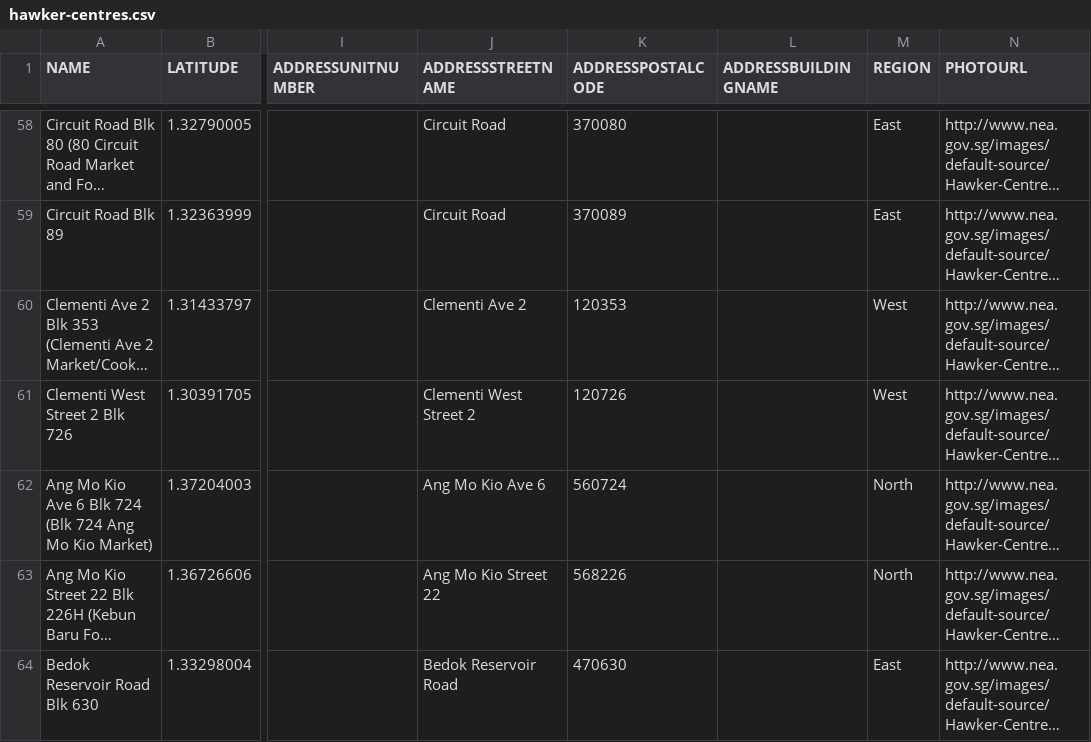
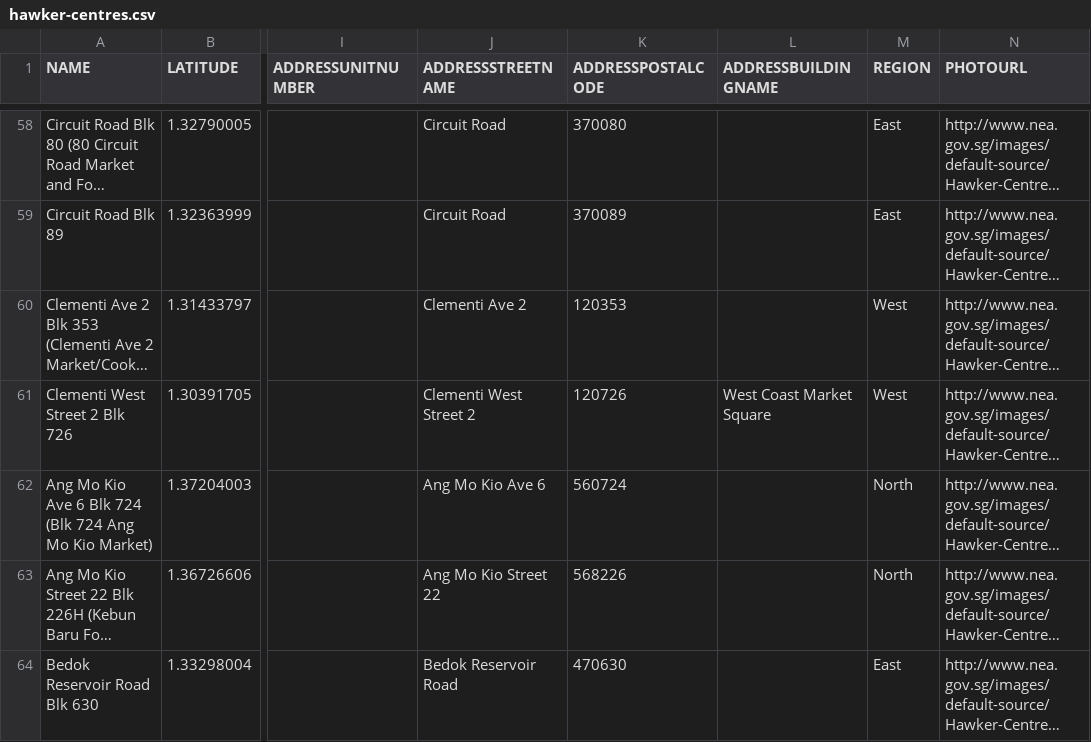
Before and after one commit to averykhoo/hawker-bot, a CSV file: data/hawker-centres/hawker-centres.csv, drawn as a sheet; only a part is shown, gaps mark what is left out; long unchanged cells end in …; the diff names each change by its address in the sheet, - before the commit and + after, or states it on an @@ line.

```diff
--- a/data/hawker-centres/hawker-centres.csv
+++ b/data/hawker-centres/hawker-centres.csv
-L61 (ADDRESSBUILDINGNAME): (empty)
+L61 (ADDRESSBUILDINGNAME): West Coast Market Square
```
Also changed, not shown: 5 other files.
